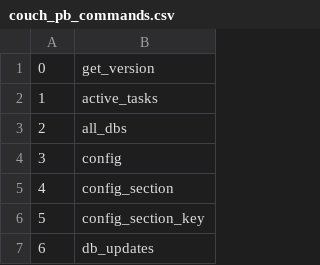
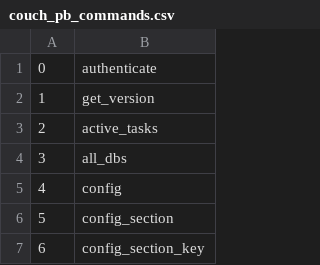
Before and after one commit to s1n4/couch_pb, a CSV file: src/couch_pb_commands.csv, drawn as a sheet; only a part is shown; the shorter side is filled out with more unchanged rows; addresses are those after the commit; the diff names each change by its address in the sheet, - before the commit and + after, or states it on an @@ line.

Commit message:
Update commands

```diff
--- a/src/couch_pb_commands.csv
+++ b/src/couch_pb_commands.csv
+row 1: 0 | authenticate
@@ column A renumbered from row 2 down @@
```
